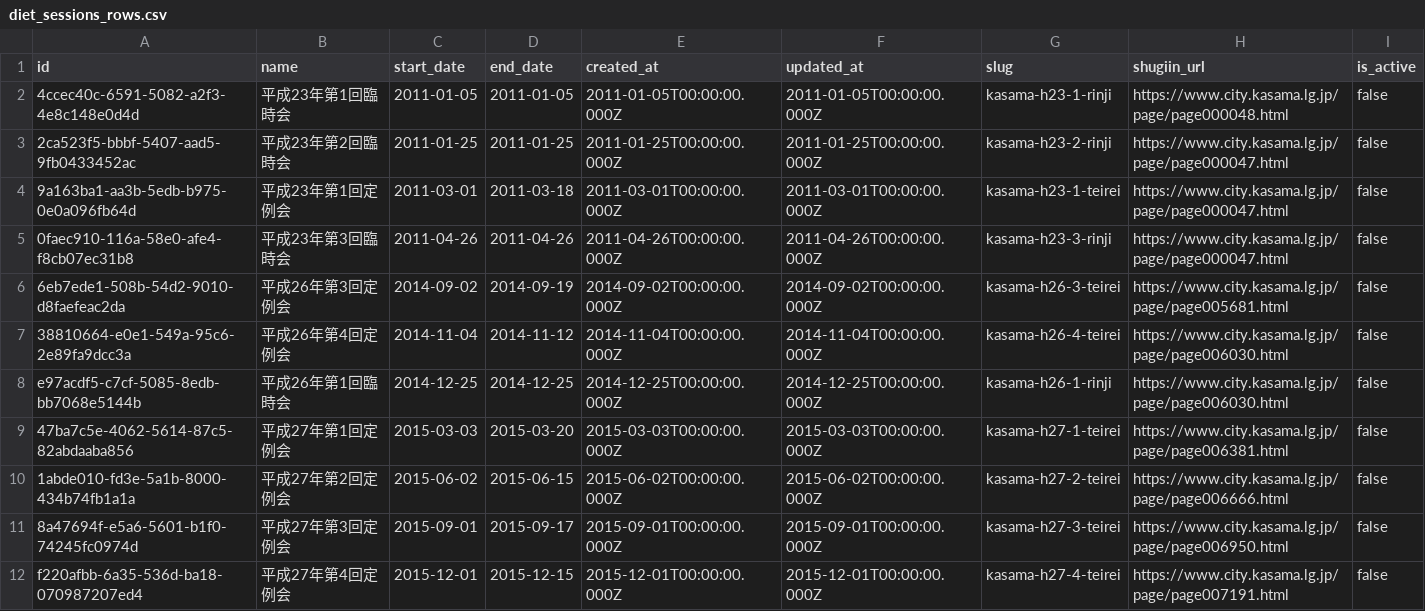
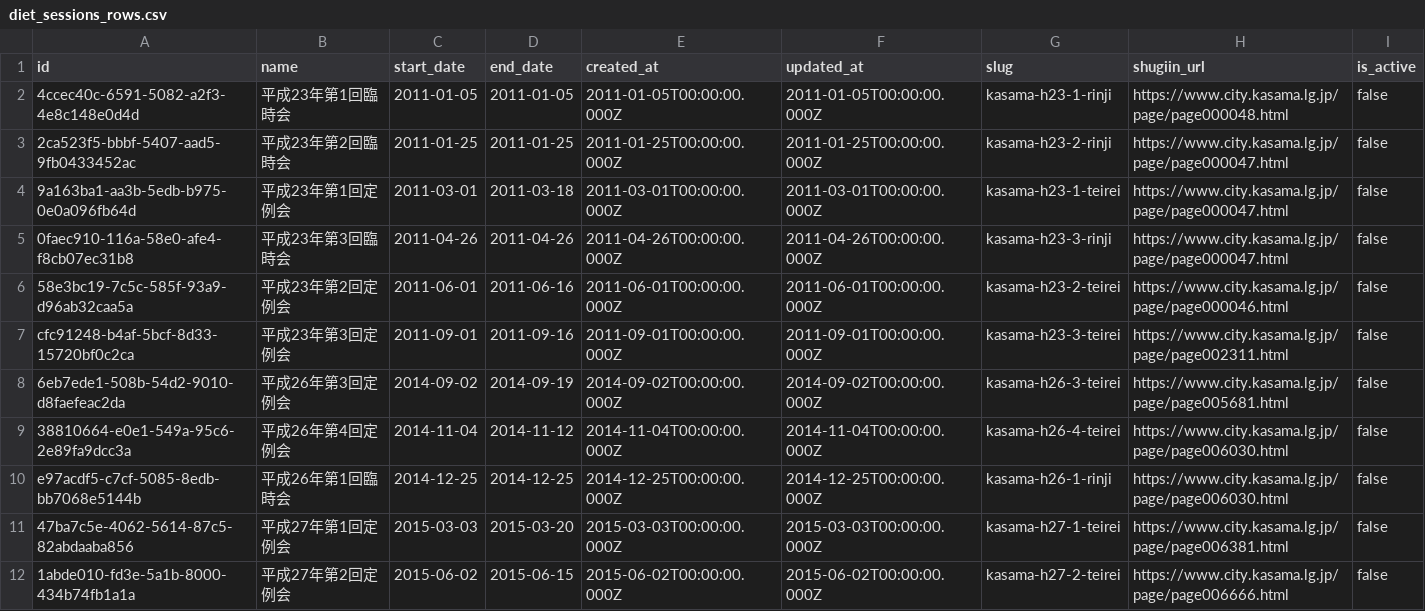
Before and after one commit to mirai-gikai-kasama-city/mirai-gikai-kasama, a CSV file: packages/seed/csv/data/diet_sessions_rows.csv, drawn as a sheet; only a part is shown; the shorter side is filled out with more unchanged rows.

```diff
--- a/packages/seed/csv/data/diet_sessions_rows.csv
+++ b/packages/seed/csv/data/diet_sessions_rows.csv
@@ -5,2 +5,4 @@ id,name,start_date,end_date,created_at,updated_at,slug,shugiin_url,is_active
 0faec910-116a-58e0-afe4-f8cb07ec31b8,平成23年第3回臨時会,2011-04-26,2011-04-26,2011-04-26T00:00:00.000Z,2011-04-26T00:00:00.000Z,kasama-h23-3-rinji,https://www.city.kasama.lg.jp/page/page000047.html,false
+58e3bc19-7c5c-585f-93a9-d96ab32caa5a,平成23年第2回定例会,2011-06-01,2011-06-16,2011-06-01T00:00:00.000Z,2011-06-01T00:00:00.000Z,kasama-h23-2-teirei,https://www.city.kasama.lg.jp/page/page000046.html,false
+cfc91248-b4af-5bcf-8d33-15720bf0c2ca,平成23年第3回定例会,2011-09-01,2011-09-16,2011-09-01T00:00:00.000Z,2011-09-01T00:00:00.000Z,kasama-h23-3-teirei,https://www.city.kasama.lg.jp/page/page002311.html,false
 6eb7ede1-508b-54d2-9010-d8faefeac2da,平成26年第3回定例会,2014-09-02,2014-09-19,2014-09-02T00:00:00.000Z,2014-09-02T00:00:00.000Z,kasama-h26-3-teirei,https://www.city.kasama.lg.jp/page/page005681.html,false
```
Also changed, not shown: packages/seed/csv/data/bills_tags_rows.csv, packages/seed/csv/data/tags_rows.csv, 5 other files.
